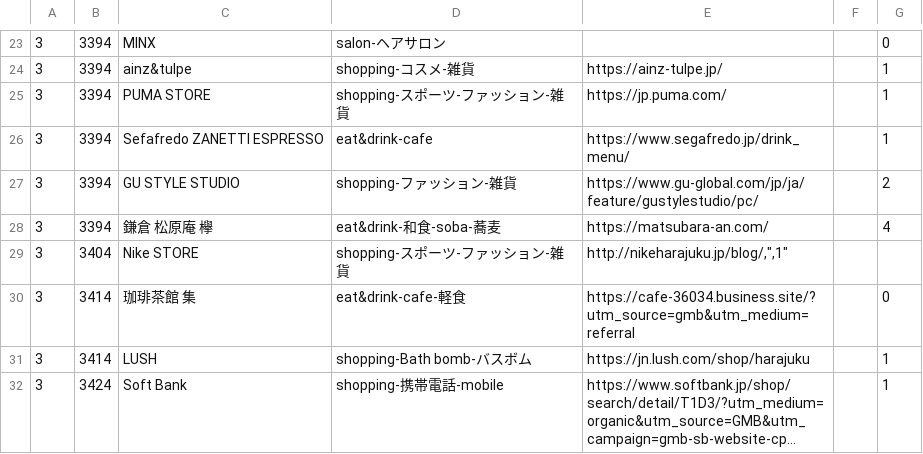
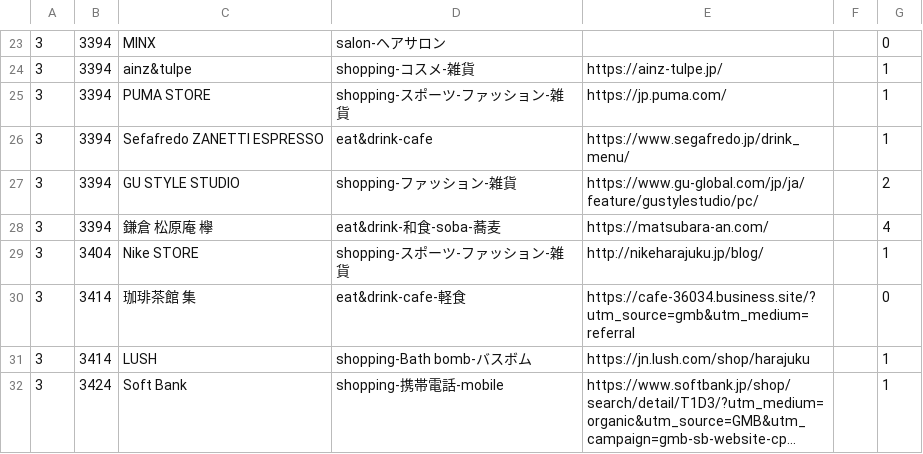
Before and after one commit to MidoriYamaoka/StreetIndex, a CSV file: db/shops.csv, drawn as a sheet; only a part is shown, gaps mark what is left out; long unchanged cells end in ….

Commit message:
add csv

```diff
--- a/db/shops.csv
+++ b/db/shops.csv
@@ -28,3 +28,3 @@
 "3","3394","鎌倉 松原庵 欅","eat&drink-和食-soba-蕎麦","https://matsubara-an.com/","","4"
-"3","3404","Nike STORE","shopping-スポーツ-ファッション-雑貨","http://nikeharajuku.jp/blog/,"","1"
+"3","3404","Nike STORE","shopping-スポーツ-ファッション-雑貨","http://nikeharajuku.jp/blog/","","1"
 "3","3414","珈琲茶館 集","eat&drink-cafe-軽食","https://cafe-36034.business.site/?utm_source=gmb&utm_medium=referral","","0"
```
